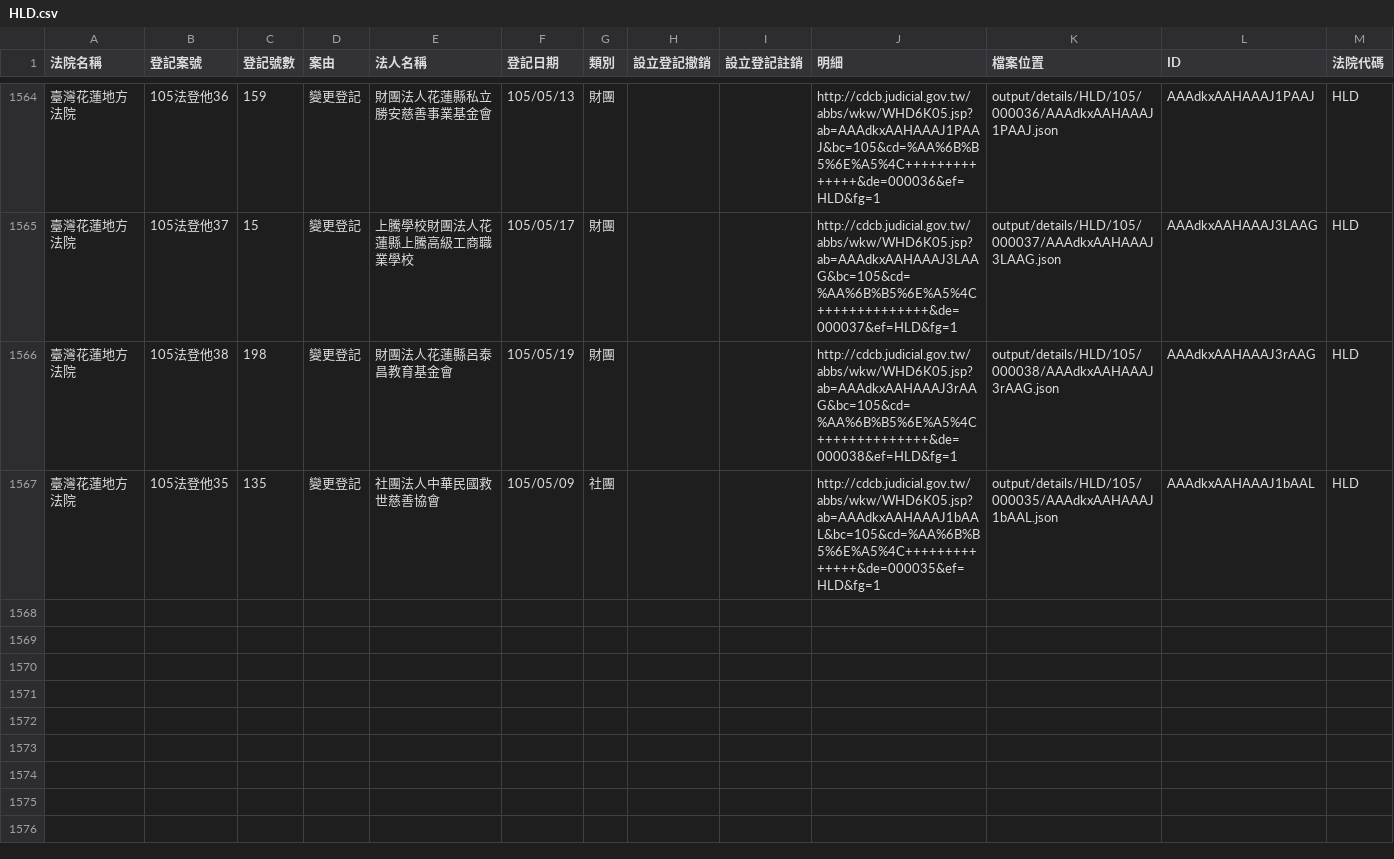
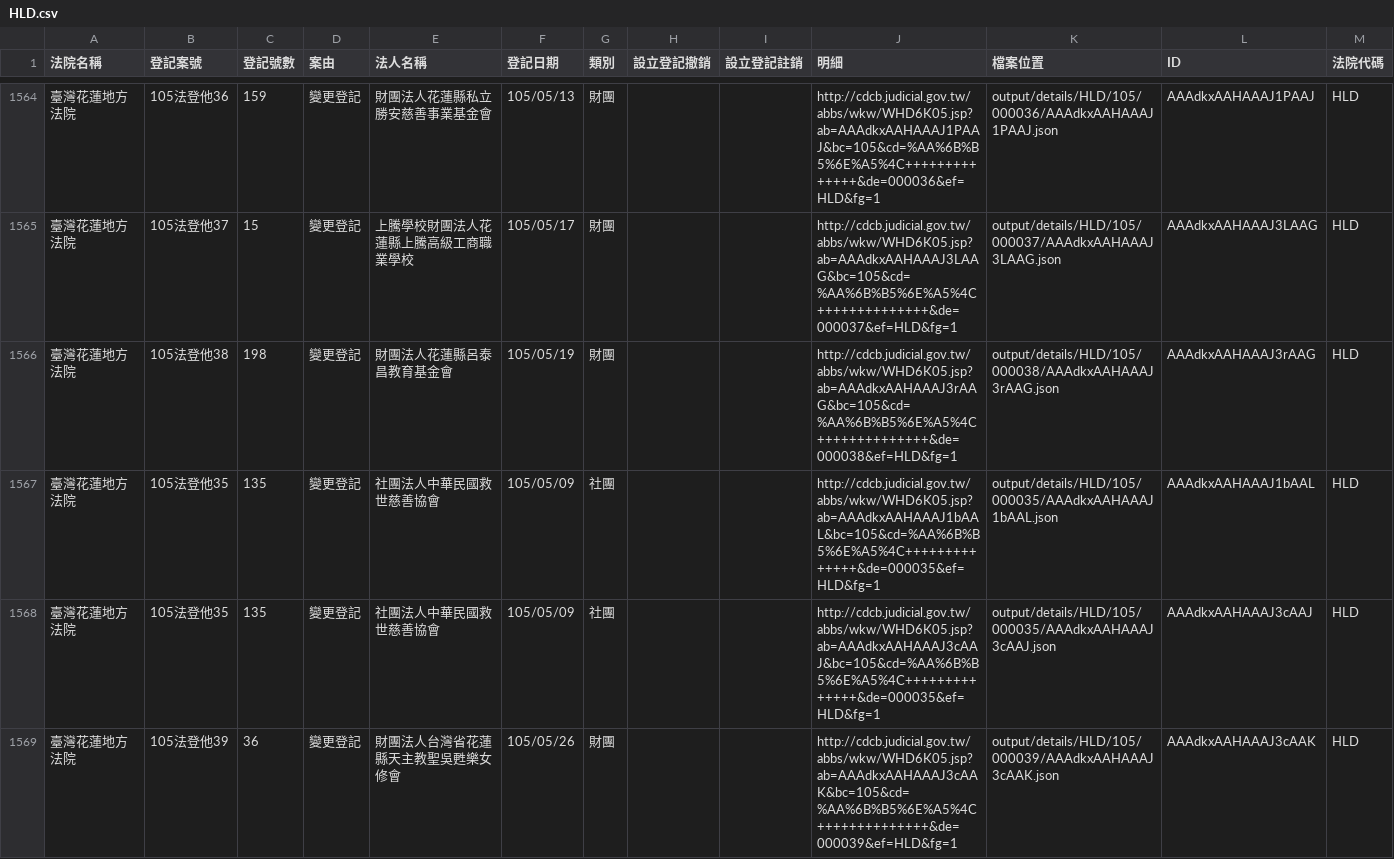
Before and after one commit to taichunmin/foundationtw, a CSV file: output/lists/HLD.csv, drawn as a sheet; only a part is shown, gaps mark what is left out; the diff names each change by its address in the sheet, - before the commit and + after, or states it on an @@ line.

Commit message:
update datasets @ 2016-06-01 02:00:01

```diff
--- a/output/lists/HLD.csv
+++ b/output/lists/HLD.csv
+row 1568: 臺灣花蓮地方法院 | 105法登他35 | 135 | 變更登記 | 社團法人中華民國救世慈善協會 | 105/05/09 | 社團 |  |  | http://cdcb.judicial.gov.tw/abbs/wkw/WHD6K05.jsp?ab=AAAdkxAAHAAAJ3cAAJ&bc=105&cd=%AA%6B%B5%6E%A5%4C++++++++++++++&de=000035&ef=HLD&fg=1 | output/details/HLD/105/000035/AAAdkxAAHAAAJ3cAAJ.json | AAAdkxAAHAAAJ3cAAJ | HLD
+row 1569: 臺灣花蓮地方法院 | 105法登他39 | 36 | 變更登記 | 財團法人台灣省花蓮縣天主教聖吳甦樂女修會 | 105/05/26 | 財團 |  |  | http://cdcb.judicial.gov.tw/abbs/wkw/WHD6K05.jsp?ab=AAAdkxAAHAAAJ3cAAK&bc=105&cd=%AA%6B%B5%6E%A5%4C++++++++++++++&de=000039&ef=HLD&fg=1 | output/details/HLD/105/000039/AAAdkxAAHAAAJ3cAAK.json | AAAdkxAAHAAAJ3cAAK | HLD
```
Also changed, not shown: output/lists/MLD.csv, output/lists/PHD.csv, 44 other files.
